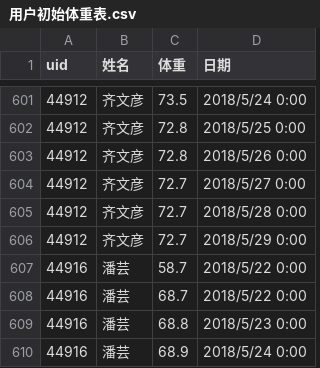
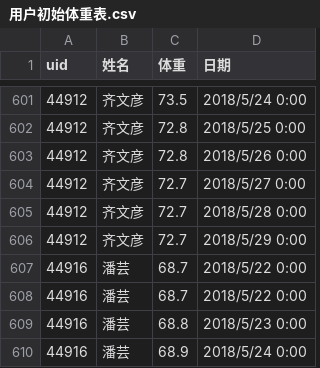
Before and after one commit to MartinYan623/Wheat-Health, a CSV file: data/用户初始体重表.csv, drawn as a sheet; only a part is shown, gaps mark what is left out.

Commit message:
change to new bmi data and analysis the distribution of data grouped by bmi and reduced weight.

```diff
--- a/data/用户初始体重表.csv
+++ b/data/用户初始体重表.csv
@@ -606,3 +606,3 @@
 44912,齐文彦,72.7,2018/5/29 0:00
-44916,潘芸,58.7,2018/5/22 0:00
+44916,潘芸,68.7,2018/5/22 0:00
 44916,潘芸,68.7,2018/5/22 0:00
```
Also changed, not shown: 4 other files.
